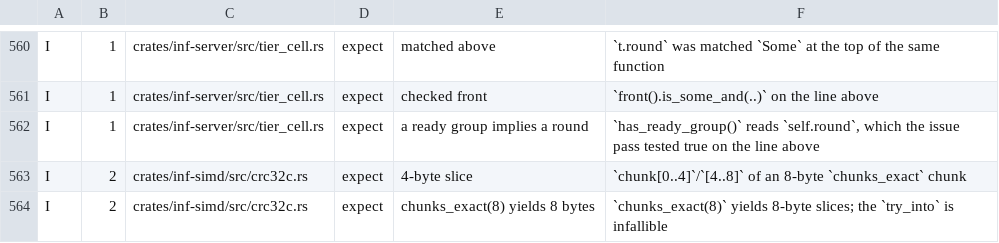
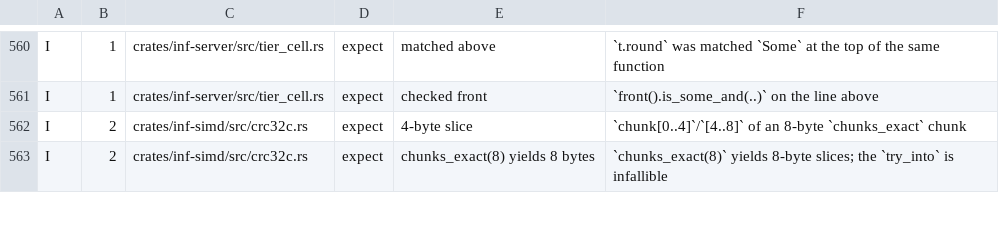
Before and after one commit to kevincaicedo/infinitydb, a TSV file: docs/release-assert-inventory.tsv, drawn as a sheet; only a part is shown, gaps mark what is left out; the diff names each change by its address in the sheet, - before the commit and + after, or states it on an @@ line.

Commit message:
inf-server: the tier cursor is the first unsent op of its phase

```diff
--- a/docs/release-assert-inventory.tsv
+++ b/docs/release-assert-inventory.tsv
-row 562: I | 1 | crates/inf-server/src/tier_cell.rs | expect | a ready group implies a round | `has_ready_group()` reads `self.round`, which the issue pass tested true on the line above
```
Also changed, not shown: 2 other files.
